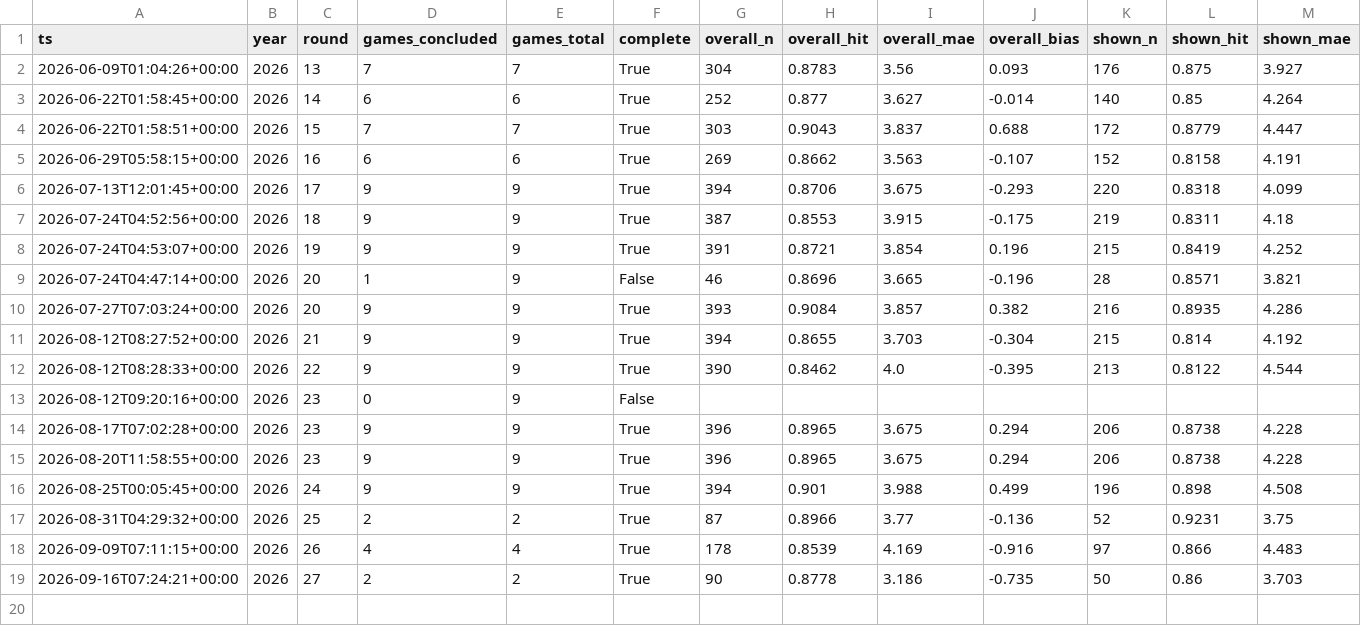
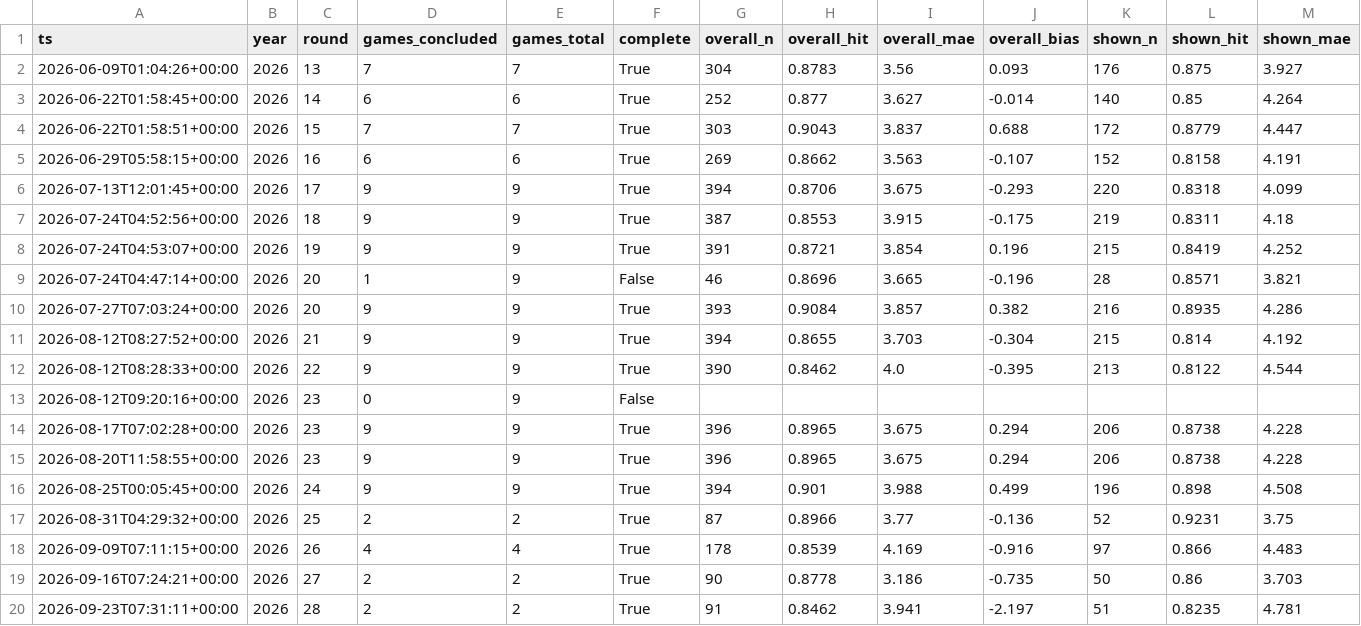
Before and after one commit to Dwayno44/afl-player-stats, a CSV file: scorecard_log.csv, drawn as a sheet; only a part is shown; rows hold the shown columns only; the diff names each change by its address in the sheet, - before the commit and + after, or states it on an @@ line.

```diff
--- a/scorecard_log.csv
+++ b/scorecard_log.csv
+row 20: 2026-09-23T07:31:11+00:00 | 2026 | 28 | 2 | 2 | True | 91 | 0.8462 | 3.941 | -2.197 | 51 | 0.8235 | 4.781
```
Also changed, not shown: 3 other files.
